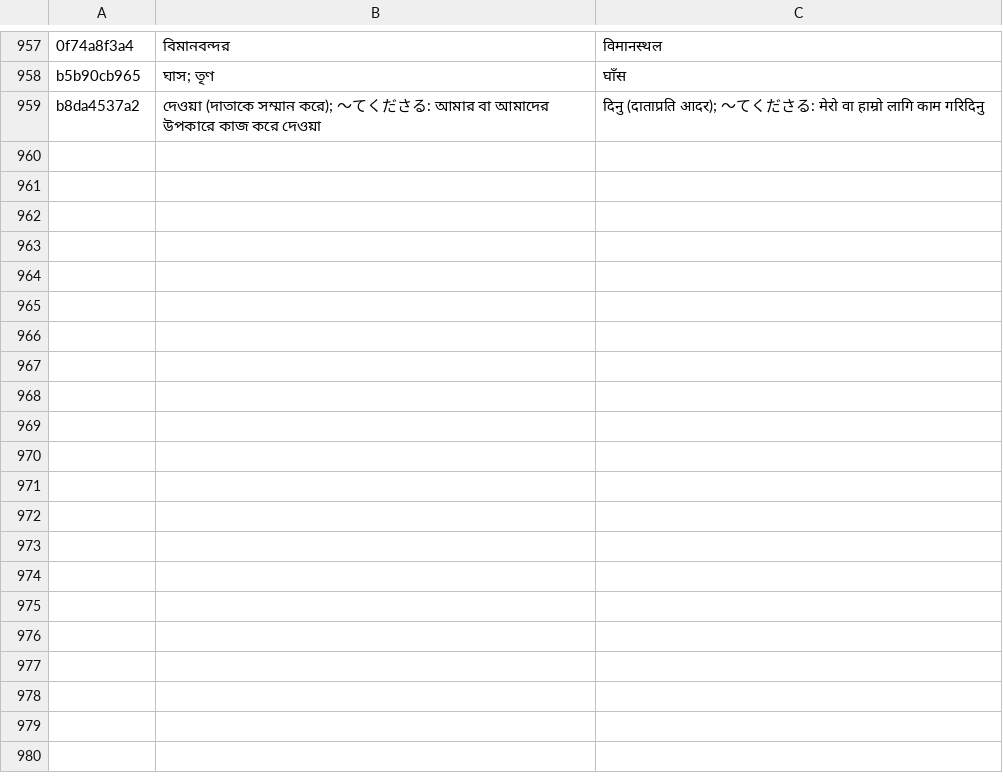
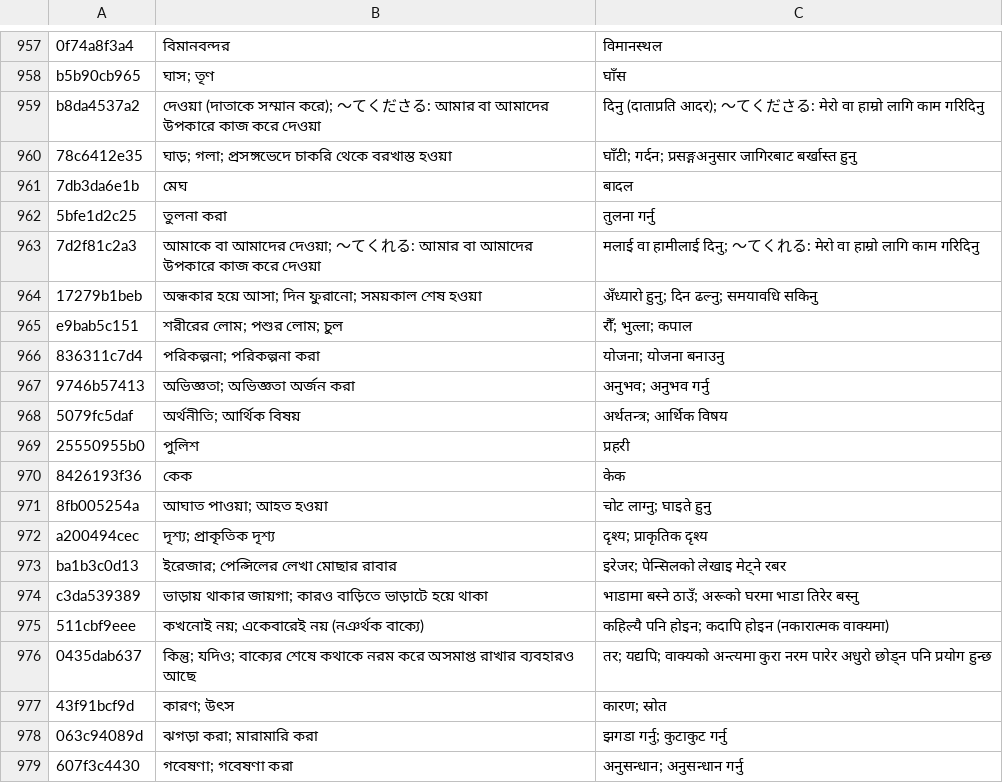
Before and after one commit to Mr04Nazmul/nihongo-path, a TSV file: translations/entry-overrides.tsv, drawn as a sheet; only a part is shown, gaps mark what is left out.

```diff
--- a/translations/entry-overrides.tsv
+++ b/translations/entry-overrides.tsv
@@ -959 +959,21 @@ b5b90cb965	ঘাস; তৃণ	घाँस
 b8da4537a2	দেওয়া (দাতাকে সম্মান করে); ～てくださる: আমার বা আমাদের উপকারে কাজ করে দেওয়া	दिनु (दाताप्रति आदर); ～てくださる: मेरो वा हाम्रो लागि काम गरिदिनु
+78c6412e35	ঘাড়; গলা; প্রসঙ্গভেদে চাকরি থেকে বরখাস্ত হওয়া	घाँटी; गर्दन; प्रसङ्गअनुसार जागिरबाट बर्खास्त हुनु
+7db3da6e1b	মেঘ	बादल
+5bfe1d2c25	তুলনা করা	तुलना गर्नु
+7d2f81c2a3	আমাকে বা আমাদের দেওয়া; ～てくれる: আমার বা আমাদের উপকারে কাজ করে দেওয়া	मलाई वा हामीलाई दिनु; ～てくれる: मेरो वा हाम्रो लागि काम गरिदिनु
+17279b1beb	অন্ধকার হয়ে আসা; দিন ফুরানো; সময়কাল শেষ হওয়া	अँध्यारो हुनु; दिन ढल्नु; समयावधि सकिनु
+e9bab5c151	শরীরের লোম; পশুর লোম; চুল	रौँ; भुत्ला; कपाल
+836311c7d4	পরিকল্পনা; পরিকল্পনা করা	योजना; योजना बनाउनु
+9746b57413	অভিজ্ঞতা; অভিজ্ঞতা অর্জন করা	अनुभव; अनुभव गर्नु
+5079fc5daf	অর্থনীতি; আর্থিক বিষয়	अर्थतन्त्र; आर्थिक विषय
+25550955b0	পুলিশ	प्रहरी
+8426193f36	কেক	केक
+8fb005254a	আঘাত পাওয়া; আহত হওয়া	चोट लाग्नु; घाइते हुनु
+a200494cec	দৃশ্য; প্রাকৃতিক দৃশ্য	दृश्य; प्राकृतिक दृश्य
+ba1b3c0d13	ইরেজার; পেন্সিলের লেখা মোছার রাবার	इरेजर; पेन्सिलको लेखाइ मेट्ने रबर
+c3da539389	ভাড়ায় থাকার জায়গা; কারও বাড়িতে ভাড়াটে হয়ে থাকা	भाडामा बस्ने ठाउँ; अरूको घरमा भाडा तिरेर बस्नु
+511cbf9eee	কখনোই নয়; একেবারেই নয় (নঞর্থক বাক্যে)	कहिल्यै पनि होइन; कदापि होइन (नकारात्मक वाक्यमा)
+0435dab637	কিন্তু; যদিও; বাক্যের শেষে কথাকে নরম করে অসমাপ্ত রাখার ব্যবহারও আছে	तर; यद्यपि; वाक्यको अन्त्यमा कुरा नरम पारेर अधुरो छोड्न पनि प्रयोग हुन्छ
+43f91bcf9d	কারণ; উৎস	कारण; स्रोत
+063c94089d	ঝগড়া করা; মারামারি করা	झगडा गर्नु; कुटाकुट गर्नु
+607f3c4430	গবেষণা; গবেষণা করা	अनुसन्धान; अनुसन्धान गर्नु
```
Also changed, not shown: 6 other files.
